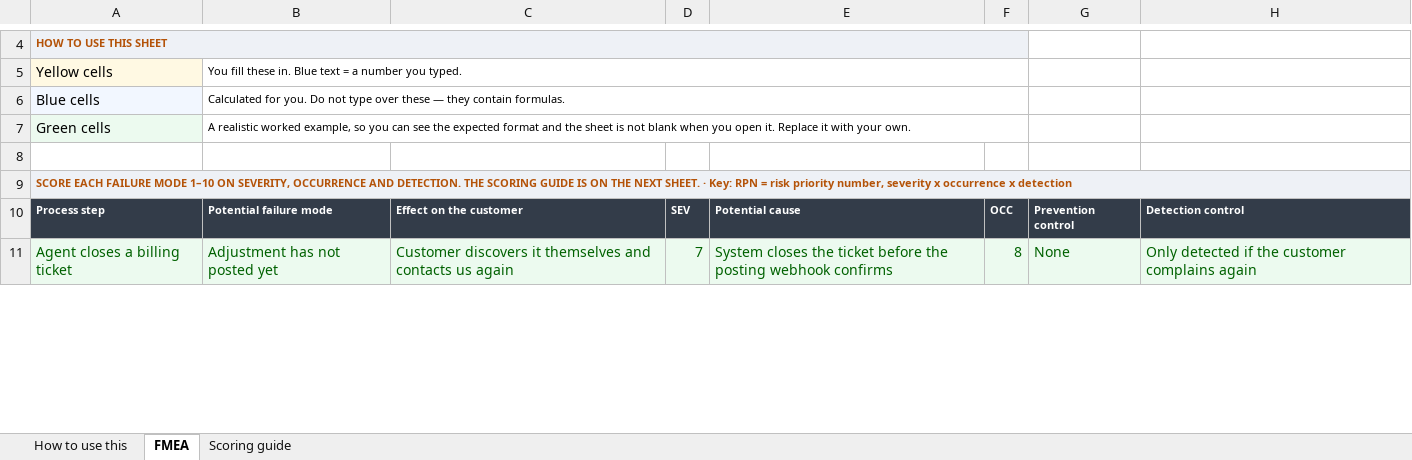
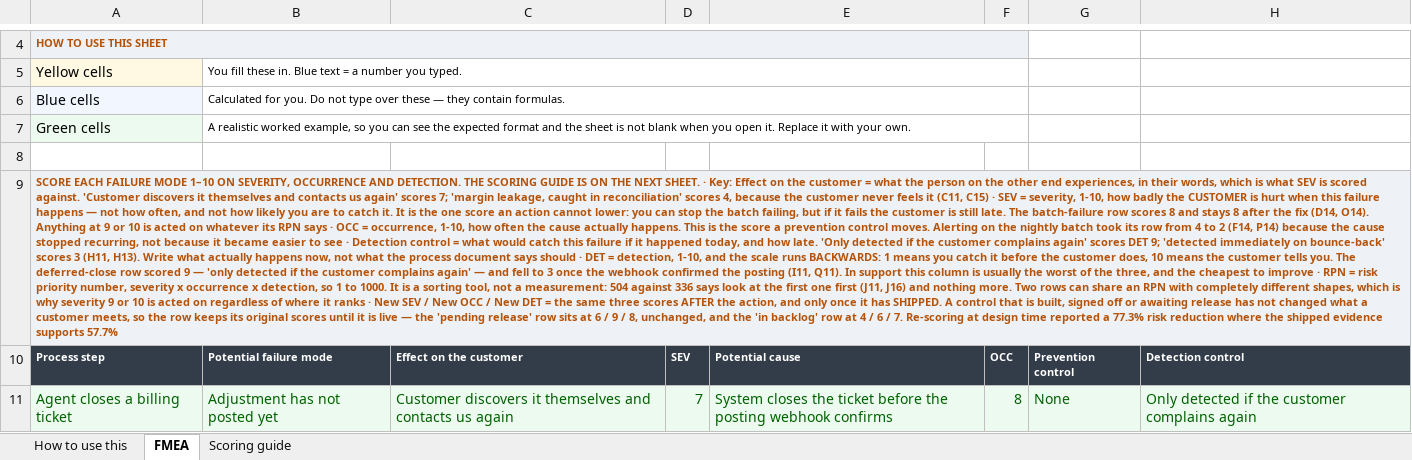
Before and after one commit to Maniwar/six-sigma-blackbelt-support-ops, an Excel workbook: templates/12-fmea.xlsx, sheet FMEA, drawn as a sheet; only a part is shown, gaps mark what is left out; values as stored, in another font and other column widths than the file's, no borders; charts and pictures and conditional formats not drawn; the diff covers the shown part only; the diff names each change by its address in the sheet, - before the commit and + after, or states it on an @@ line.

Commit message:
Define the FMEA scores, and unfreeze the key lines
Seven glosses for 12-fmea, where six of the columns are three-letter
headers holding a 1-10 score with nothing saying which end is bad. DET
runs BACKWARDS — 1 is you catch it, 10 is the customer tells you — and
nothing on the sheet said so.

Two defects fell out of writing them.

The FMEA books risk reduction before the control ships. Its headline read
77.3%, and 19.6 points of that came from one row whose action is "code
list redesigned, pending release": scored 6/9/8 as-is and re-scored
6/3/4 on a control no customer had met. The row below it, "in backlog",
correctly kept its original scores — so the sheet used two conventions
and stated neither. Re-scored on shipped evidence only, the honest figure
is 57.7%, and the rule is now written beside the number. This is the
pack's own headline lesson, sitting in its own worked example.

And the key lines were frozen. explain_headers appended a key only when
the row did not already have one — `if "Key: " in anchor.value: continue`
— so on the nine workbooks that are patched in place rather than rebuilt,
every key line has said whatever GLOSSES said the first time it ran. The
seven new FMEA entries landed in the dict, the build reported success,
and the sheet went on showing its original single sentence. Keys are
rebuilt from the dict now, so an edit reaches the file.

Found because qa_templates kept failing on New OCC / New DET / New RPN
after the dict already explained them — the check was right and the
mechanism was not.

Also: adding a richer RPN entry made it the SECOND "RPN" key in the dict,
and a dict literal silently keeps the last. That is the defect the page
glossary was cleaned of earlier this release, re-created inside one
commit. verify now fails on a duplicate workbook gloss too.

49 -> 21 jargon headers without a key. 739 checks, 299 mutants.

```diff
--- a/templates/12-fmea.xlsx (sheet FMEA)
+++ b/templates/12-fmea.xlsx (sheet FMEA)
-A9: …· Key: RPN = risk priority number, severity x occurrence x detection
+A9: …· Key: Effect on the customer = what the person on the other end experiences, in their words, which is what SEV is scored against. 'Customer discovers it themselves and contacts us again' scores 7; 'margin leakage, caught in reconciliation' scores 4, because the customer never feels it (C11, C15) · SEV = severity, 1-10, how badly the CUSTOMER is hurt when this failure happens — not how often, and not how likely you are to catch it. It is the one score an action cannot lower: you can stop the batch failing, but if it fails the customer is still late. The batch-failure row scores 8 and stays 8 after the fix (D14, O14). Anything at 9 or 10 is acted on whatever its RPN says · OCC = occurrence, 1-10, how often the cause actually happens. This is the score a prevention control moves. Alerting on the nightly batch took its row from 4 to 2 (F14, P14) because the cause stopped recurring, not because it became easier to see · Detection control = what would catch this failure if it happened today, and how late. 'Only detected if the customer complains again' scores DET 9; 'detected immediately on bounce-back' scores 3 (H11, H13). Write what actually happens now, not what the process document says should · DET = detection, 1-10, and the scale runs BACKWARDS: 1 means you catch it before the customer does, 10 means the customer tells you. The deferred-close row scored 9 — 'only detected if the customer complains again' — and fell to 3 once the webhook confirmed the posting (I11, Q11). In support this column is usually the worst of the three, and the cheapest to improve · RPN = risk priority number, severity x occurrence x detection, so 1 to 1000. It is a sorting tool, not a measurement: 504 against 336 says look at the first one first (J11, J16) and nothing more. Two rows can share an RPN with completely different shapes, which is why severity 9 or 10 is acted on regardless of where it ranks · New SEV / New OCC / New DET = the same three scores AFTER the action, and only once it has SHIPPED. A control that is built, signed off or awaiting release has not changed what a customer meets, so the row keeps its original scores until it is live — the 'pending release' row sits at 6 / 9 / 8, unchanged, and the 'in backlog' row at 4 / 6 / 7. Re-scoring at design time reported a 77.3% risk reduction where the shipped evidence supports 57.7%
```
Also changed, not shown: 1 added row, 1 removed row and 3 edited cells elsewhere in this sheet, templates/17-control-plan.xlsx, 7 other files.
